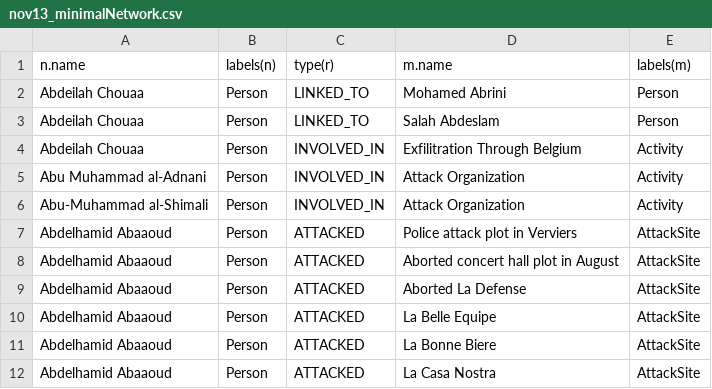
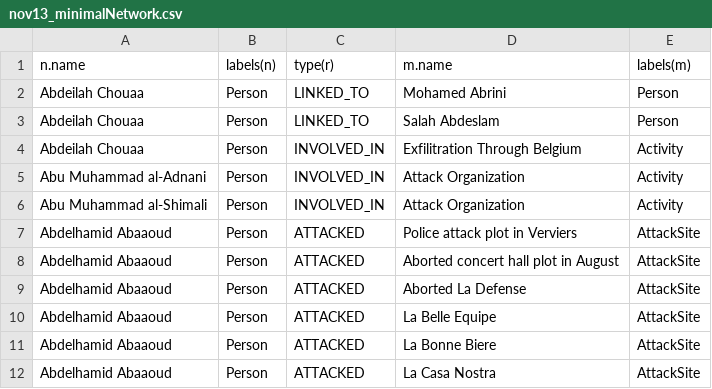
Before and after one commit to sashagutfraind/Nov13, a CSV file: nov13_minimalNetwork.csv, drawn as a sheet; only a part is shown.

```diff
--- a/nov13_minimalNetwork.csv
+++ b/nov13_minimalNetwork.csv
@@ -5,3 +5,3 @@
 "Abu Muhammad al-Adnani","Person","INVOLVED_IN","Attack Organization","Activity"
-"Abu-Muhammad al-Shimali","Person","INVOLVED_IN","Attack Organization","Activity"
+"Abu Muhammad al-Shimali","Person","INVOLVED_IN","Attack Organization","Activity"
 "Abdelhamid Abaaoud","Person","ATTACKED","Police attack plot in Verviers","AttackSite"
```
Also changed, not shown: allPersons.csv, nov13_nodes.csv, 11 other files.
